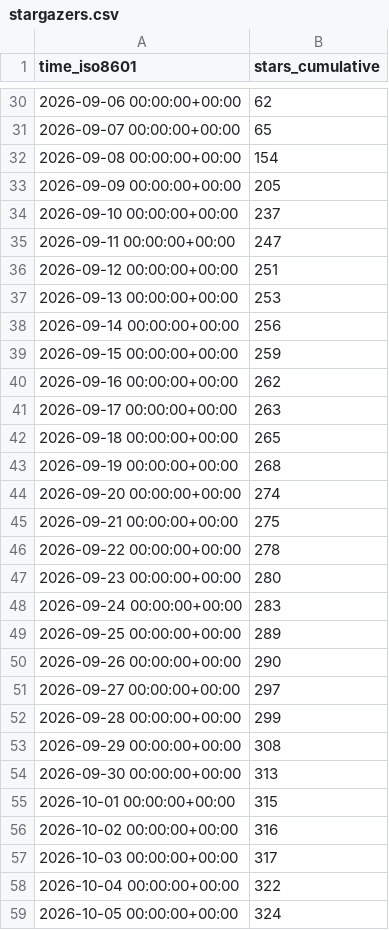
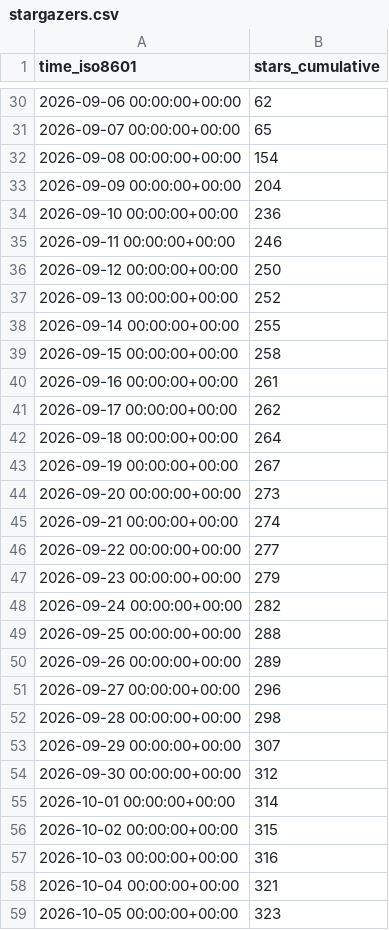
Before and after one commit to copperheadhq/copperhead-site, a CSV file: chouhanindustries/copperhead/ghrs-data/stargazers.csv, drawn as a sheet; only a part is shown, gaps mark what is left out; the diff covers the shown part only.

```diff
--- a/chouhanindustries/copperhead/ghrs-data/stargazers.csv
+++ b/chouhanindustries/copperhead/ghrs-data/stargazers.csv
@@ -32,28 +32,28 @@ time_iso8601,stars_cumulative
 2026-09-08 00:00:00+00:00,154
-2026-09-09 00:00:00+00:00,205
-2026-09-10 00:00:00+00:00,237
-2026-09-11 00:00:00+00:00,247
-2026-09-12 00:00:00+00:00,251
-2026-09-13 00:00:00+00:00,253
-2026-09-14 00:00:00+00:00,256
-2026-09-15 00:00:00+00:00,259
-2026-09-16 00:00:00+00:00,262
-2026-09-17 00:00:00+00:00,263
-2026-09-18 00:00:00+00:00,265
-2026-09-19 00:00:00+00:00,268
-2026-09-20 00:00:00+00:00,274
-2026-09-21 00:00:00+00:00,275
-2026-09-22 00:00:00+00:00,278
-2026-09-23 00:00:00+00:00,280
-2026-09-24 00:00:00+00:00,283
-2026-09-25 00:00:00+00:00,289
-2026-09-26 00:00:00+00:00,290
-2026-09-27 00:00:00+00:00,297
-2026-09-28 00:00:00+00:00,299
-2026-09-29 00:00:00+00:00,308
-2026-09-30 00:00:00+00:00,313
-2026-10-01 00:00:00+00:00,315
-2026-10-02 00:00:00+00:00,316
-2026-10-03 00:00:00+00:00,317
-2026-10-04 00:00:00+00:00,322
-2026-10-05 00:00:00+00:00,324
+2026-09-09 00:00:00+00:00,204
+2026-09-10 00:00:00+00:00,236
+2026-09-11 00:00:00+00:00,246
+2026-09-12 00:00:00+00:00,250
+2026-09-13 00:00:00+00:00,252
+2026-09-14 00:00:00+00:00,255
+2026-09-15 00:00:00+00:00,258
+2026-09-16 00:00:00+00:00,261
+2026-09-17 00:00:00+00:00,262
+2026-09-18 00:00:00+00:00,264
+2026-09-19 00:00:00+00:00,267
+2026-09-20 00:00:00+00:00,273
+2026-09-21 00:00:00+00:00,274
+2026-09-22 00:00:00+00:00,277
+2026-09-23 00:00:00+00:00,279
+2026-09-24 00:00:00+00:00,282
+2026-09-25 00:00:00+00:00,288
+2026-09-26 00:00:00+00:00,289
+2026-09-27 00:00:00+00:00,296
+2026-09-28 00:00:00+00:00,298
+2026-09-29 00:00:00+00:00,307
+2026-09-30 00:00:00+00:00,312
+2026-10-01 00:00:00+00:00,314
+2026-10-02 00:00:00+00:00,315
+2026-10-03 00:00:00+00:00,316
+2026-10-04 00:00:00+00:00,321
+2026-10-05 00:00:00+00:00,323
```
Also changed, not shown: 1 added row and 1 edited cell elsewhere in this file, chouhanindustries/copperhead/ghrs-data/forks.csv.
